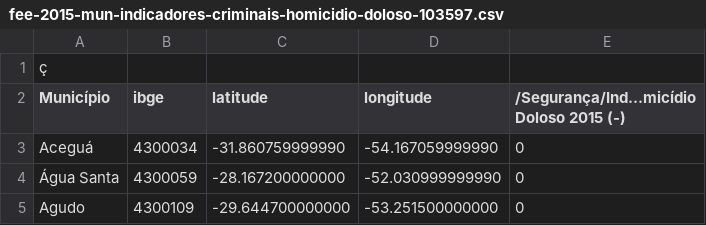
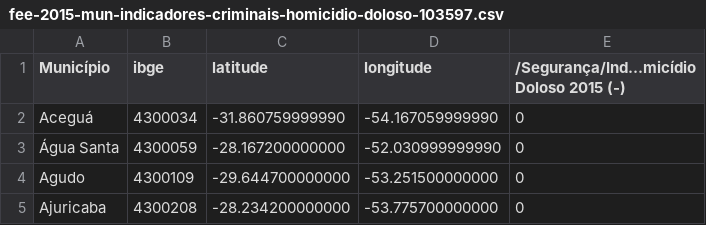
Before and after one commit to mmsouza/lps, a CSV file: Final Task/fee-2015-mun-indicadores-criminais-homicidio-doloso-103597.csv, drawn as a sheet; only a part is shown; the shorter side is filled out with more unchanged rows; the diff names each change by its address in the sheet, - before the commit and + after, or states it on an @@ line.

```diff
--- a/Final Task/fee-2015-mun-indicadores-criminais-homicidio-doloso-103597.csv
+++ b/Final Task/fee-2015-mun-indicadores-criminais-homicidio-doloso-103597.csv
-row 1: ç
```
Also changed, not shown: 1 other file.
